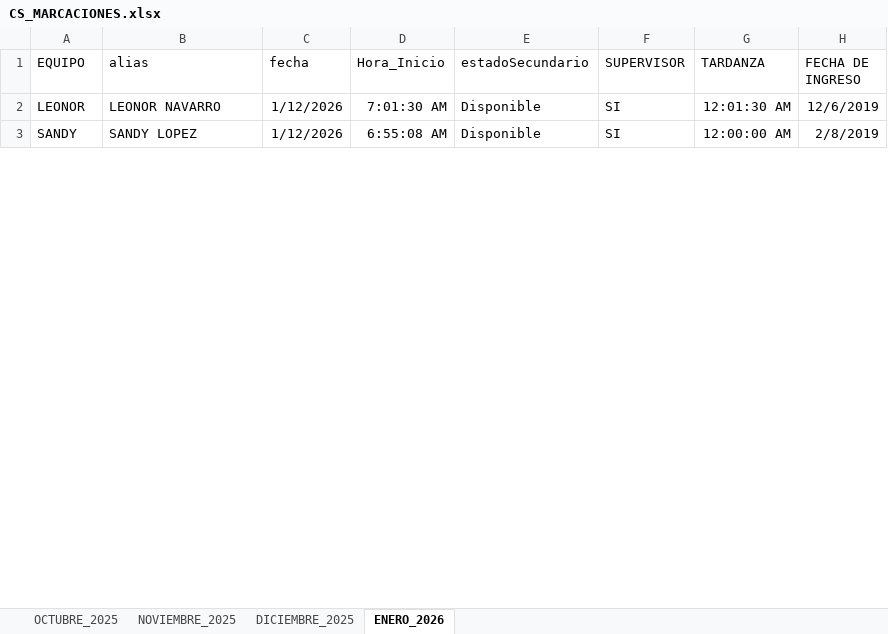
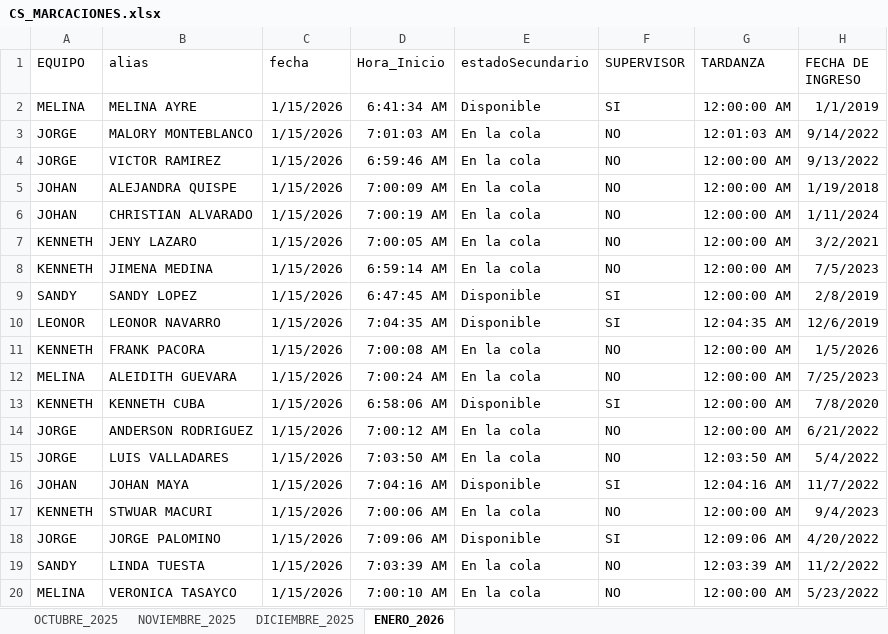
Before and after one commit to jvasquez98/Ranking, an Excel workbook: CS_MARCACIONES.xlsx, sheet ENERO_2026, drawn as a sheet; only a part is shown; values as stored, in another font and other column widths than the file's, no borders; conditional formats and table styles not drawn; addresses are those after the commit; the diff covers the shown part only; the diff names each change by its address in the sheet, - before the commit and + after, or states it on an @@ line.

```diff
--- a/CS_MARCACIONES.xlsx (sheet ENERO_2026)
+++ b/CS_MARCACIONES.xlsx (sheet ENERO_2026)
-A2 (EQUIPO): LEONOR
+A2 (EQUIPO): MELINA
-B2 (alias): LEONOR NAVARRO
+B2 (alias): MELINA AYRE
-C2 (fecha): 1/12/2026
+C2 (fecha): 1/15/2026
-D2 (Hora_Inicio): 7:01:30 AM
+D2 (Hora_Inicio): 6:41:34 AM
-G2 (TARDANZA): 12:01:30 AM
+G2 (TARDANZA): 12:00:00 AM
-H2 (FECHA DE INGRESO): 12/6/2019
+H2 (FECHA DE INGRESO): 1/1/2019
+row 3: JORGE | MALORY MONTEBLANCO | 1/15/2026 | 7:01:03 AM | En la cola | NO | 12:01:03 AM | 9/14/2022
+row 4: JORGE | VICTOR RAMIREZ | 1/15/2026 | 6:59:46 AM | En la cola | NO | 12:00:00 AM | 9/13/2022
+row 5: JOHAN | ALEJANDRA QUISPE | 1/15/2026 | 7:00:09 AM | En la cola | NO | 12:00:00 AM | 1/19/2018
+row 6: JOHAN | CHRISTIAN ALVARADO | 1/15/2026 | 7:00:19 AM | En la cola | NO | 12:00:00 AM | 1/11/2024
+row 7: KENNETH | JENY LAZARO | 1/15/2026 | 7:00:05 AM | En la cola | NO | 12:00:00 AM | 3/2/2021
+row 8: KENNETH | JIMENA MEDINA | 1/15/2026 | 6:59:14 AM | En la cola | NO | 12:00:00 AM | 7/5/2023
-C9 (fecha): 1/12/2026
+C9 (fecha): 1/15/2026
-D9 (Hora_Inicio): 6:55:08 AM
+D9 (Hora_Inicio): 6:47:45 AM
+row 10: LEONOR | LEONOR NAVARRO | 1/15/2026 | 7:04:35 AM | Disponible | SI | 12:04:35 AM | 12/6/2019
+row 11: KENNETH | FRANK PACORA | 1/15/2026 | 7:00:08 AM | En la cola | NO | 12:00:00 AM | 1/5/2026
+row 12: MELINA | ALEIDITH GUEVARA | 1/15/2026 | 7:00:24 AM | En la cola | NO | 12:00:00 AM | 7/25/2023
+row 13: KENNETH | KENNETH CUBA | 1/15/2026 | 6:58:06 AM | Disponible | SI | 12:00:00 AM | 7/8/2020
+row 14: JORGE | ANDERSON RODRIGUEZ | 1/15/2026 | 7:00:12 AM | En la cola | NO | 12:00:00 AM | 6/21/2022
+row 15: JORGE | LUIS VALLADARES | 1/15/2026 | 7:03:50 AM | En la cola | NO | 12:03:50 AM | 5/4/2022
+row 16: JOHAN | JOHAN MAYA | 1/15/2026 | 7:04:16 AM | Disponible | SI | 12:04:16 AM | 11/7/2022
+row 17: KENNETH | STWUAR MACURI | 1/15/2026 | 7:00:06 AM | En la cola | NO | 12:00:00 AM | 9/4/2023
+row 18: JORGE | JORGE PALOMINO | 1/15/2026 | 7:09:06 AM | Disponible | SI | 12:09:06 AM | 4/20/2022
+row 19: SANDY | LINDA TUESTA | 1/15/2026 | 7:03:39 AM | En la cola | NO | 12:03:39 AM | 11/2/2022
+row 20: MELINA | VERONICA TASAYCO | 1/15/2026 | 7:00:10 AM | En la cola | NO | 12:00:00 AM | 5/23/2022
```
Also changed, not shown: 147 added rows, 325 moved rows and 41 edited cells elsewhere in this sheet, CS_AVANCE DE ASESORES.xlsx, 3 other files.
